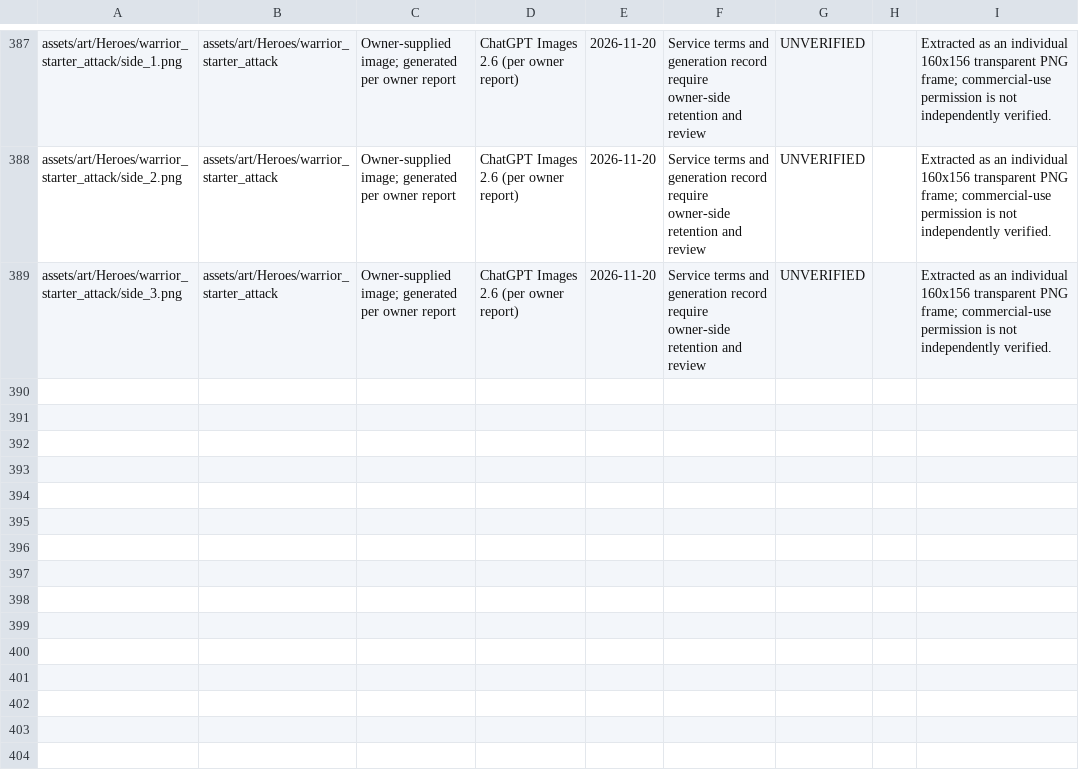
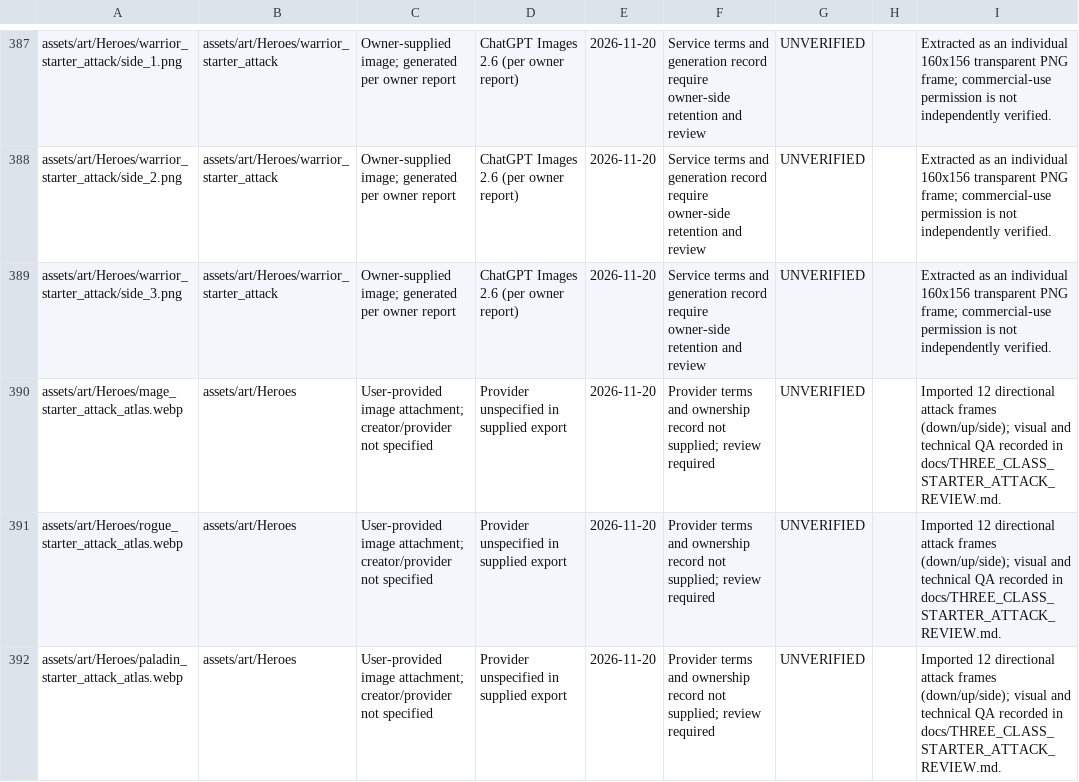
Before and after one commit to miladesmaeilpoor85-cell/Divslayer, a CSV file: docs/ASSET_RIGHTS_REGISTER.csv, drawn as a sheet; only a part is shown, gaps mark what is left out.

Commit message:
Register user-supplied three-class attack atlas assets as unverified

```diff
--- a/docs/ASSET_RIGHTS_REGISTER.csv
+++ b/docs/ASSET_RIGHTS_REGISTER.csv
@@ -389 +389,4 @@
 "assets/art/Heroes/warrior_starter_attack/side_3.png","assets/art/Heroes/warrior_starter_attack","Owner-supplied image; generated per owner report","ChatGPT Images 2.6 (per owner report)","2026-11-20","Service terms and generation record require owner-side retention and review","UNVERIFIED","","Extracted as an individual 160x156 transparent PNG frame; commercial-use permission is not independently verified."
+"assets/art/Heroes/mage_starter_attack_atlas.webp","assets/art/Heroes","User-provided image attachment; creator/provider not specified","Provider unspecified in supplied export","2026-11-20","Provider terms and ownership record not supplied; review required","UNVERIFIED","","Imported 12 directional attack frames (down/up/side); visual and technical QA recorded in docs/THREE_CLASS_STARTER_ATTACK_REVIEW.md."
+"assets/art/Heroes/rogue_starter_attack_atlas.webp","assets/art/Heroes","User-provided image attachment; creator/provider not specified","Provider unspecified in supplied export","2026-11-20","Provider terms and ownership record not supplied; review required","UNVERIFIED","","Imported 12 directional attack frames (down/up/side); visual and technical QA recorded in docs/THREE_CLASS_STARTER_ATTACK_REVIEW.md."
+"assets/art/Heroes/paladin_starter_attack_atlas.webp","assets/art/Heroes","User-provided image attachment; creator/provider not specified","Provider unspecified in supplied export","2026-11-20","Provider terms and ownership record not supplied; review required","UNVERIFIED","","Imported 12 directional attack frames (down/up/side); visual and technical QA recorded in docs/THREE_CLASS_STARTER_ATTACK_REVIEW.md."
```
